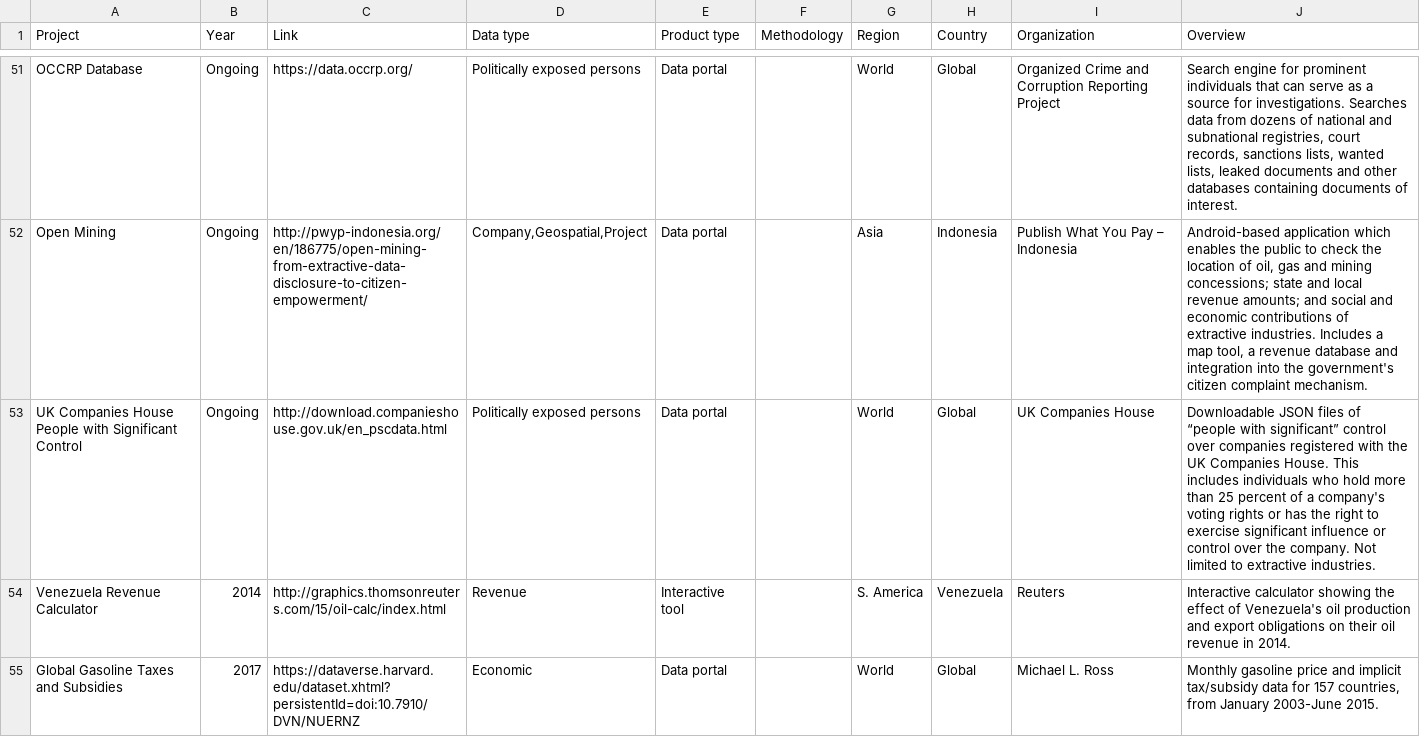
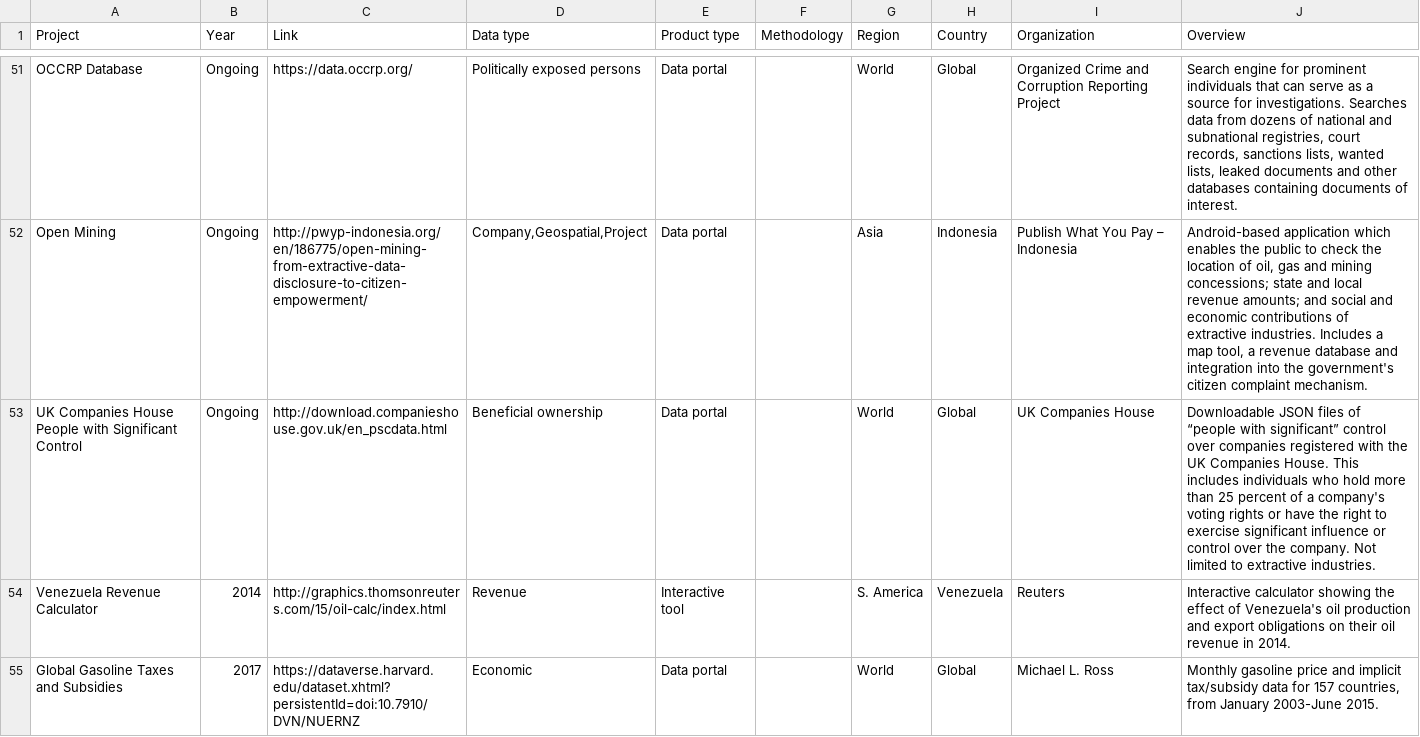
Before and after one commit to t-morrison/t-morrison.github.io, a CSV file: projects/NRGI/ecosystem.csv, drawn as a sheet; only a part is shown, gaps mark what is left out; the diff covers the shown part only.

Commit message:
Update ecosystem.csv

```diff
--- a/projects/NRGI/ecosystem.csv
+++ b/projects/NRGI/ecosystem.csv
@@ -52,3 +52,3 @@ OCCRP Database,Ongoing,https://data.occrp.org/,Politically exposed persons,Data
 Open Mining,Ongoing,http://pwyp-indonesia.org/en/186775/open-mining-from-extractive-data-disclosure-to-citizen-empowerment/,"Company,Geospatial,Project",Data portal,,Asia,Indonesia,Publish What You Pay – Indonesia,"Android-based application which enables the public to check the location of oil, gas and mining concessions; state and local revenue amounts; and social and economic contributions of extractive industries. Includes a map tool, a revenue database and integration into the government's citizen complaint mechanism. "
-UK Companies House People with Significant Control,Ongoing,http://download.companieshouse.gov.uk/en_pscdata.html,Politically exposed persons,Data portal,,World,Global,UK Companies House,Downloadable JSON files of “people with significant” control over companies registered with the UK Companies House. This includes individuals who hold more than 25 percent of a company's voting rights or has the right to exercise significant influence or control over the company. Not limited to extractive industries.
+UK Companies House People with Significant Control,Ongoing,http://download.companieshouse.gov.uk/en_pscdata.html,Beneficial ownership,Data portal,,World,Global,UK Companies House,Downloadable JSON files of “people with significant” control over companies registered with the UK Companies House. This includes individuals who hold more than 25 percent of a company's voting rights or have the right to exercise significant influence or control over the company. Not limited to extractive industries.
 Venezuela Revenue Calculator,2014,http://graphics.thomsonreuters.com/15/oil-calc/index.html,Revenue,Interactive tool,,S. America,Venezuela,Reuters,Interactive calculator showing the effect of Venezuela's oil production and export obligations on their oil revenue in 2014.
```
Also changed, not shown: 4 added rows and 2 edited cells elsewhere in this file.
